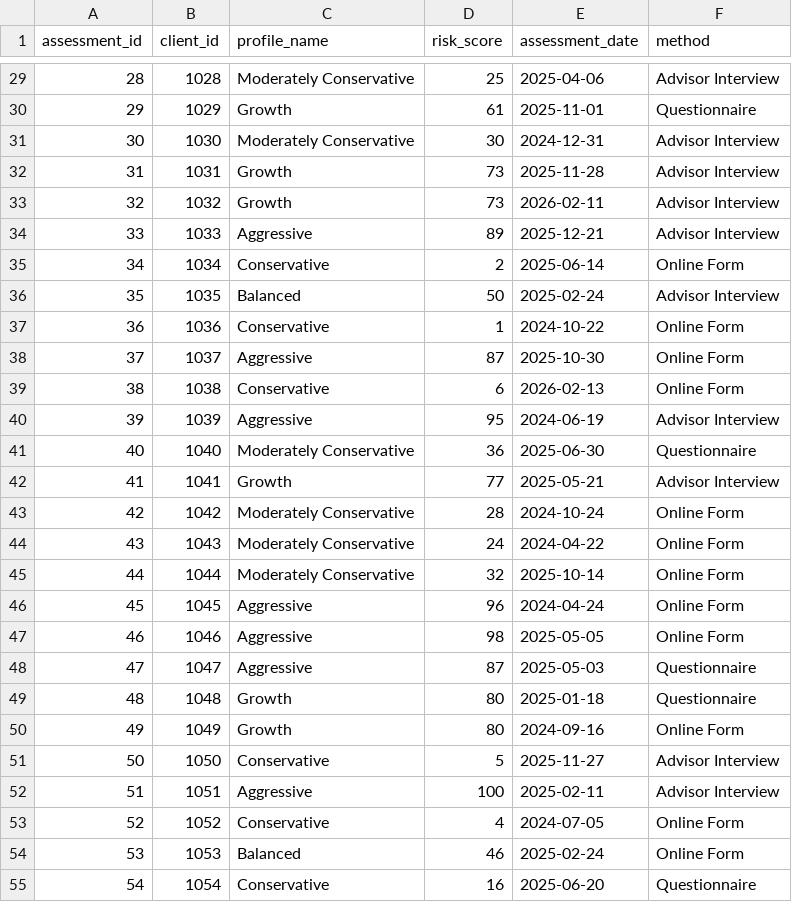
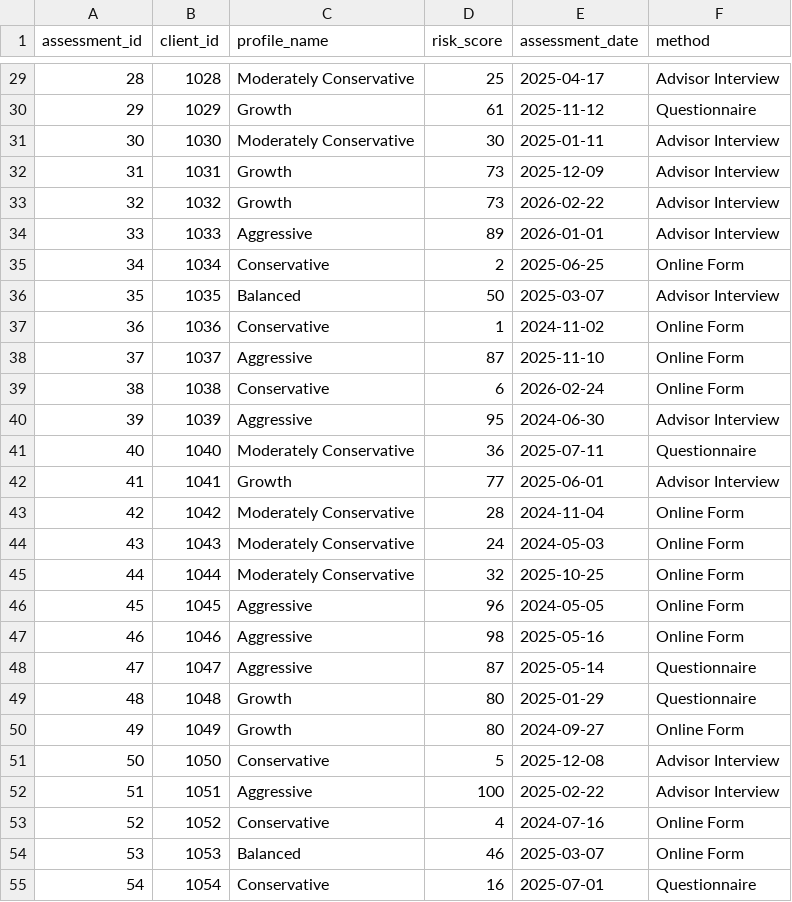
Before and after one commit to flowerloaf/wealth-management-db, a CSV file: data/client_risk_assessments.csv, drawn as a sheet; only a part is shown, gaps mark what is left out; the diff covers the shown part only.

```diff
--- a/data/client_risk_assessments.csv
+++ b/data/client_risk_assessments.csv
@@ -29,27 +29,27 @@ assessment_id,client_id,profile_name,risk_score,assessment_date,method
-28,1028,Moderately Conservative,25,2025-04-06,Advisor Interview
-29,1029,Growth,61,2025-11-01,Questionnaire
-30,1030,Moderately Conservative,30,2024-12-31,Advisor Interview
-31,1031,Growth,73,2025-11-28,Advisor Interview
-32,1032,Growth,73,2026-02-11,Advisor Interview
-33,1033,Aggressive,89,2025-12-21,Advisor Interview
-34,1034,Conservative,2,2025-06-14,Online Form
-35,1035,Balanced,50,2025-02-24,Advisor Interview
-36,1036,Conservative,1,2024-10-22,Online Form
-37,1037,Aggressive,87,2025-10-30,Online Form
-38,1038,Conservative,6,2026-02-13,Online Form
-39,1039,Aggressive,95,2024-06-19,Advisor Interview
-40,1040,Moderately Conservative,36,2025-06-30,Questionnaire
-41,1041,Growth,77,2025-05-21,Advisor Interview
-42,1042,Moderately Conservative,28,2024-10-24,Online Form
-43,1043,Moderately Conservative,24,2024-04-22,Online Form
-44,1044,Moderately Conservative,32,2025-10-14,Online Form
-45,1045,Aggressive,96,2024-04-24,Online Form
-46,1046,Aggressive,98,2025-05-05,Online Form
-47,1047,Aggressive,87,2025-05-03,Questionnaire
-48,1048,Growth,80,2025-01-18,Questionnaire
-49,1049,Growth,80,2024-09-16,Online Form
-50,1050,Conservative,5,2025-11-27,Advisor Interview
-51,1051,Aggressive,100,2025-02-11,Advisor Interview
-52,1052,Conservative,4,2024-07-05,Online Form
-53,1053,Balanced,46,2025-02-24,Online Form
-54,1054,Conservative,16,2025-06-20,Questionnaire
+28,1028,Moderately Conservative,25,2025-04-17,Advisor Interview
+29,1029,Growth,61,2025-11-12,Questionnaire
+30,1030,Moderately Conservative,30,2025-01-11,Advisor Interview
+31,1031,Growth,73,2025-12-09,Advisor Interview
+32,1032,Growth,73,2026-02-22,Advisor Interview
+33,1033,Aggressive,89,2026-01-01,Advisor Interview
+34,1034,Conservative,2,2025-06-25,Online Form
+35,1035,Balanced,50,2025-03-07,Advisor Interview
+36,1036,Conservative,1,2024-11-02,Online Form
+37,1037,Aggressive,87,2025-11-10,Online Form
+38,1038,Conservative,6,2026-02-24,Online Form
+39,1039,Aggressive,95,2024-06-30,Advisor Interview
+40,1040,Moderately Conservative,36,2025-07-11,Questionnaire
+41,1041,Growth,77,2025-06-01,Advisor Interview
+42,1042,Moderately Conservative,28,2024-11-04,Online Form
+43,1043,Moderately Conservative,24,2024-05-03,Online Form
+44,1044,Moderately Conservative,32,2025-10-25,Online Form
+45,1045,Aggressive,96,2024-05-05,Online Form
+46,1046,Aggressive,98,2025-05-16,Online Form
+47,1047,Aggressive,87,2025-05-14,Questionnaire
+48,1048,Growth,80,2025-01-29,Questionnaire
+49,1049,Growth,80,2024-09-27,Online Form
+50,1050,Conservative,5,2025-12-08,Advisor Interview
+51,1051,Aggressive,100,2025-02-22,Advisor Interview
+52,1052,Conservative,4,2024-07-16,Online Form
+53,1053,Balanced,46,2025-03-07,Online Form
+54,1054,Conservative,16,2025-07-01,Questionnaire
```
Also changed, not shown: 93 edited cells elsewhere in this file, data/accounts.csv, data/advisors.csv, 3 other files.
